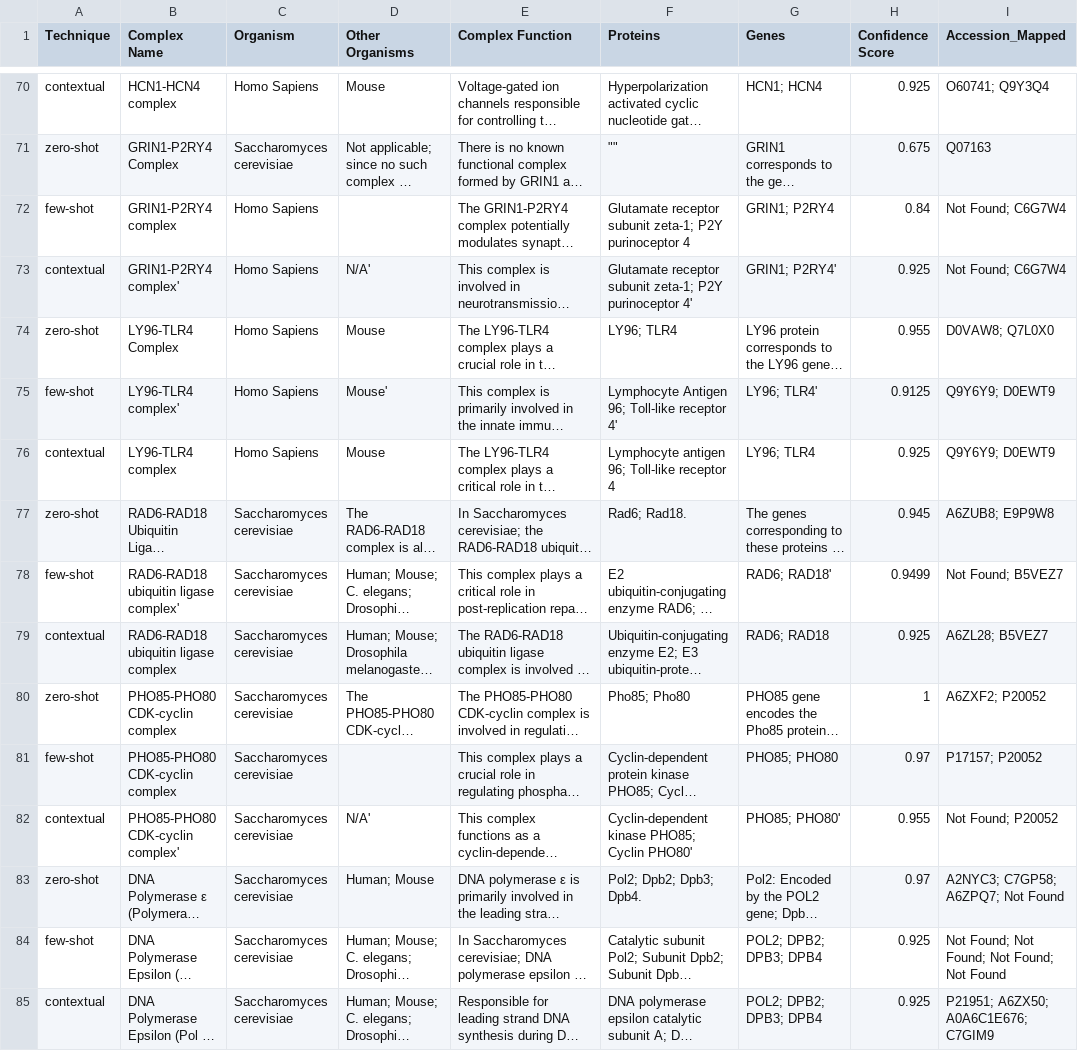
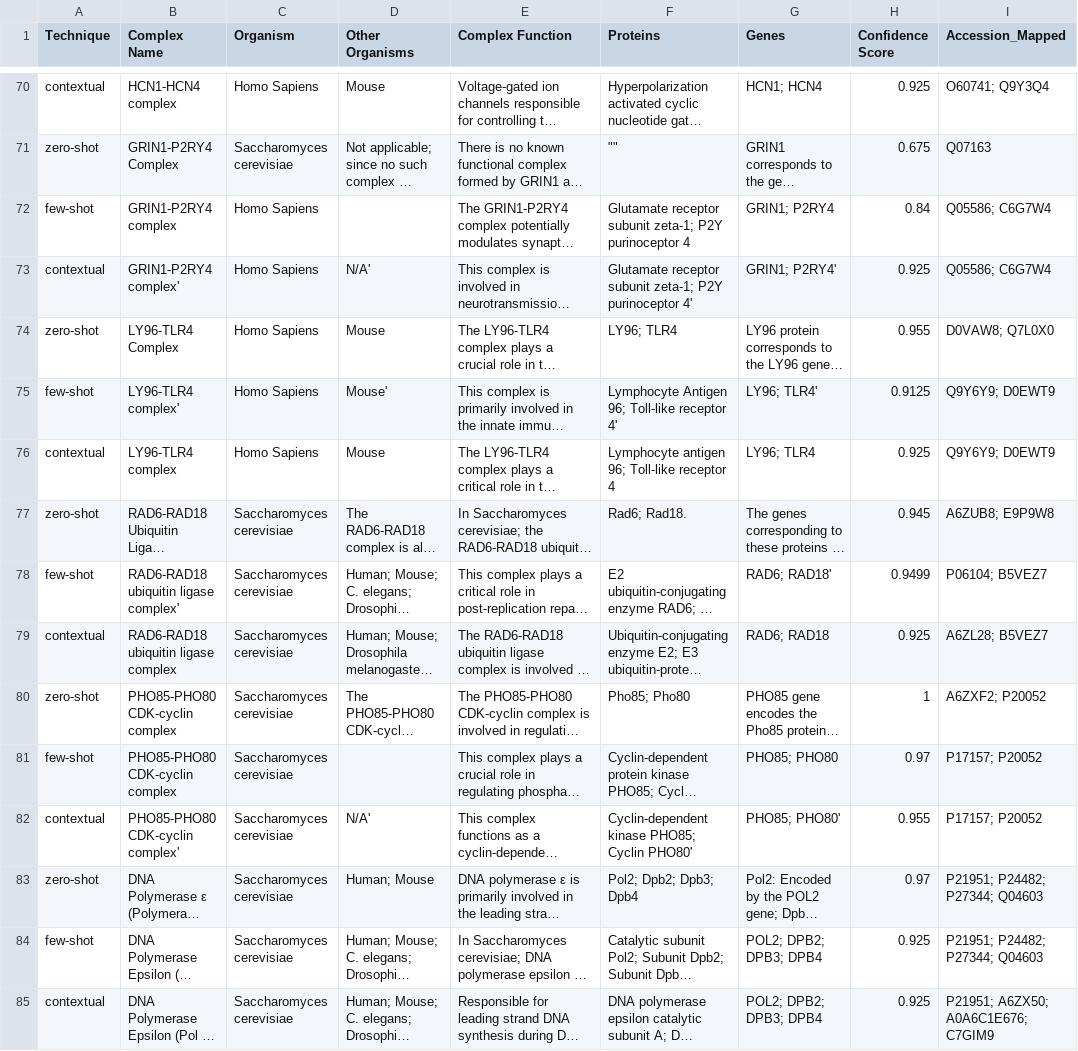
Before and after one commit to kashgupta01/MQP, a CSV file: gpt4o_mapping.csv, drawn as a sheet; only a part is shown, gaps mark what is left out; long unchanged cells end in …; ↵ is a line break in a cell; the diff covers the shown part only; the diff names each change by its address in the sheet, - before the commit and + after, or states it on an @@ line.

Commit message:
modified:   gpt4o_mapping.csv

```diff
--- a/gpt4o_mapping.csv
+++ b/gpt4o_mapping.csv
-I72:I73 (Accession_Mapped): Not Found; C6G7W4
+I72:I73 (Accession_Mapped): Q05586; C6G7W4
-I78 (Accession_Mapped): Not Found; B5VEZ7
+I78 (Accession_Mapped): P06104; B5VEZ7
-I82 (Accession_Mapped): Not Found; P20052
+I82 (Accession_Mapped): P17157; P20052
-F83 (Proteins): Pol2; Dpb2; Dpb3; Dpb4.
+F83 (Proteins): Pol2; Dpb2; Dpb3; Dpb4
-I83 (Accession_Mapped): A2NYC3; C7GP58; A6ZPQ7; Not Found
+I83 (Accession_Mapped): P21951; P24482; ↵ P27344; Q04603
-I84 (Accession_Mapped): Not Found; Not Found; Not Found; Not Found
+I84 (Accession_Mapped): P21951; P24482; ↵ P27344; Q04603
```
Also changed, not shown: 102 edited cells elsewhere in this file.
